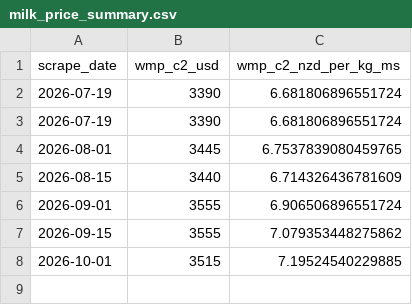
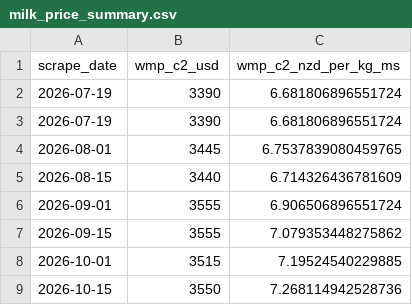
Before and after one commit to RiceEatrrr/nz-dairy-prices, a CSV file: data/milk_price_summary.csv, drawn as a sheet.

```diff
--- a/data/milk_price_summary.csv
+++ b/data/milk_price_summary.csv
@@ -8 +8,2 @@ scrape_date,wmp_c2_usd,wmp_c2_nzd_per_kg_ms
 2026-10-01,3515,7.19524540229885
+2026-10-15,3550,7.268114942528736
```
Also changed, not shown: data/gdt_prices.csv.
